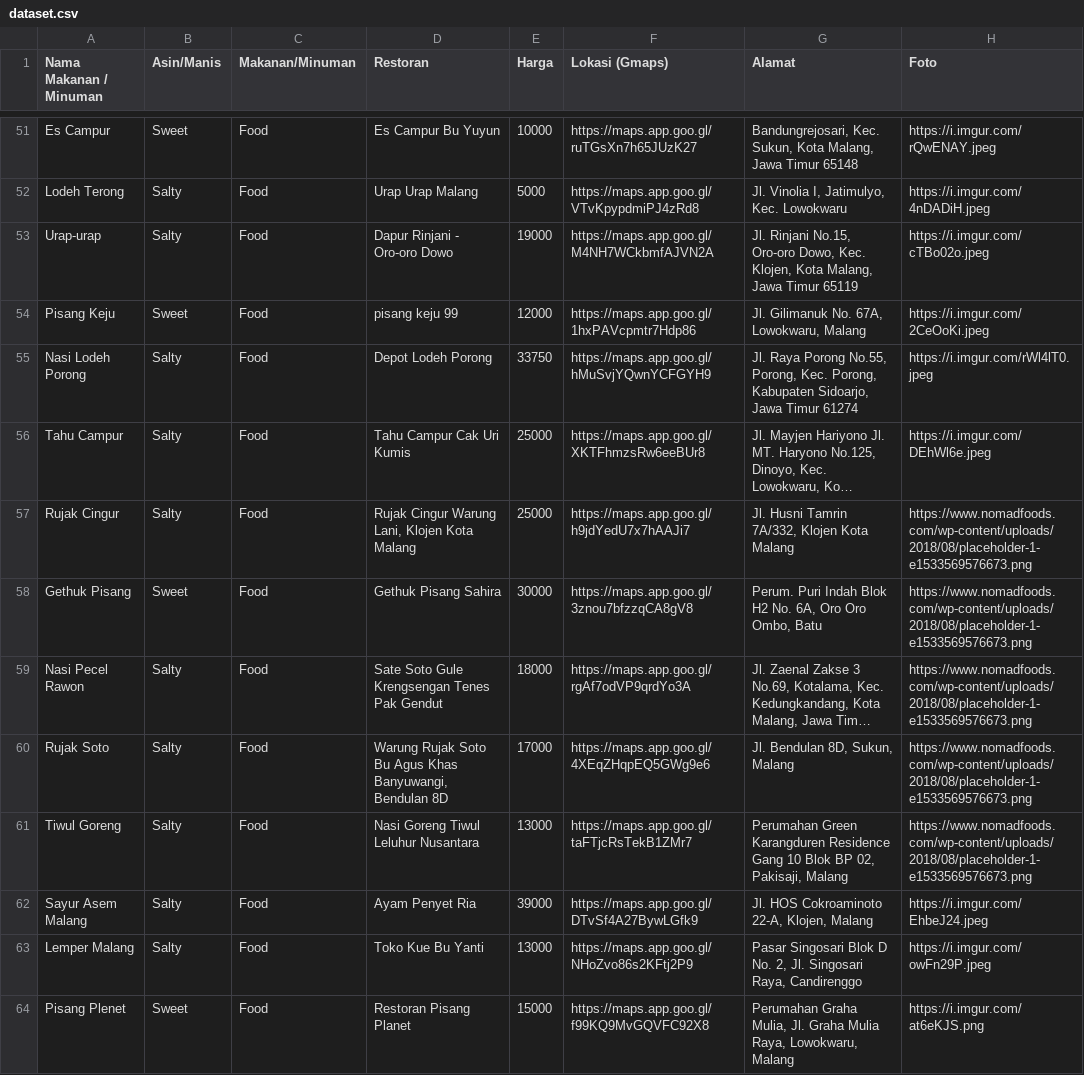
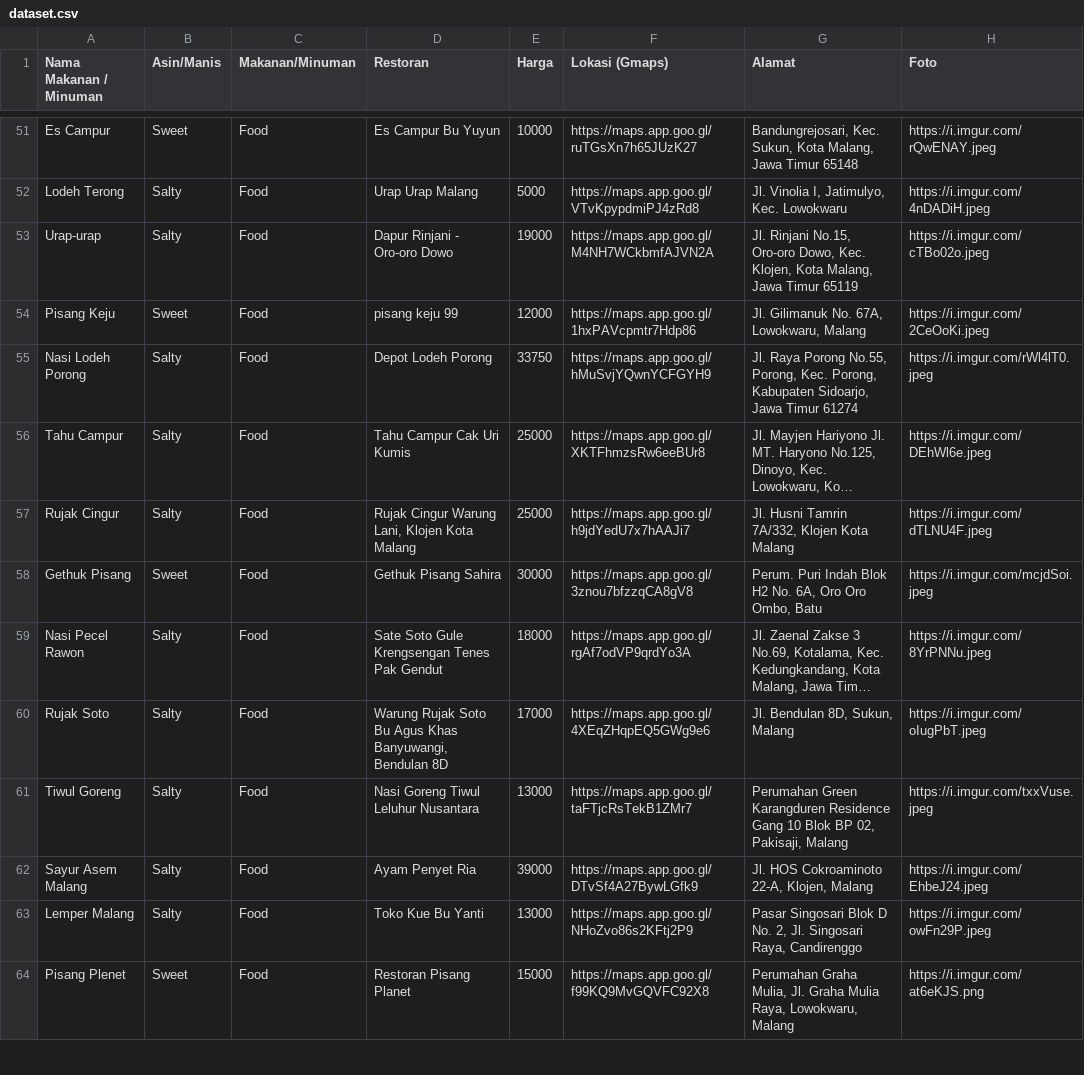
Before and after one commit to tk-pbp-c-05/JelajahRasa, a CSV file: static/dataset.csv, drawn as a sheet; only a part is shown, gaps mark what is left out; long unchanged cells end in …; the diff names each change by its address in the sheet, - before the commit and + after, or states it on an @@ line.

```diff
--- a/static/dataset.csv
+++ b/static/dataset.csv
-H57 (Foto): https://www.nomadfoods.com/wp-content/uploads/2018/08/placeholder-1-e1533569576673.png
+H57 (Foto): https://i.imgur.com/dTLNU4F.jpeg
-H58 (Foto): https://www.nomadfoods.com/wp-content/uploads/2018/08/placeholder-1-e1533569576673.png
+H58 (Foto): https://i.imgur.com/mcjdSoi.jpeg
-H59 (Foto): https://www.nomadfoods.com/wp-content/uploads/2018/08/placeholder-1-e1533569576673.png
+H59 (Foto): https://i.imgur.com/8YrPNNu.jpeg
-H60 (Foto): https://www.nomadfoods.com/wp-content/uploads/2018/08/placeholder-1-e1533569576673.png
+H60 (Foto): https://i.imgur.com/oIugPbT.jpeg
-H61 (Foto): https://www.nomadfoods.com/wp-content/uploads/2018/08/placeholder-1-e1533569576673.png
+H61 (Foto): https://i.imgur.com/txxVuse.jpeg
```
